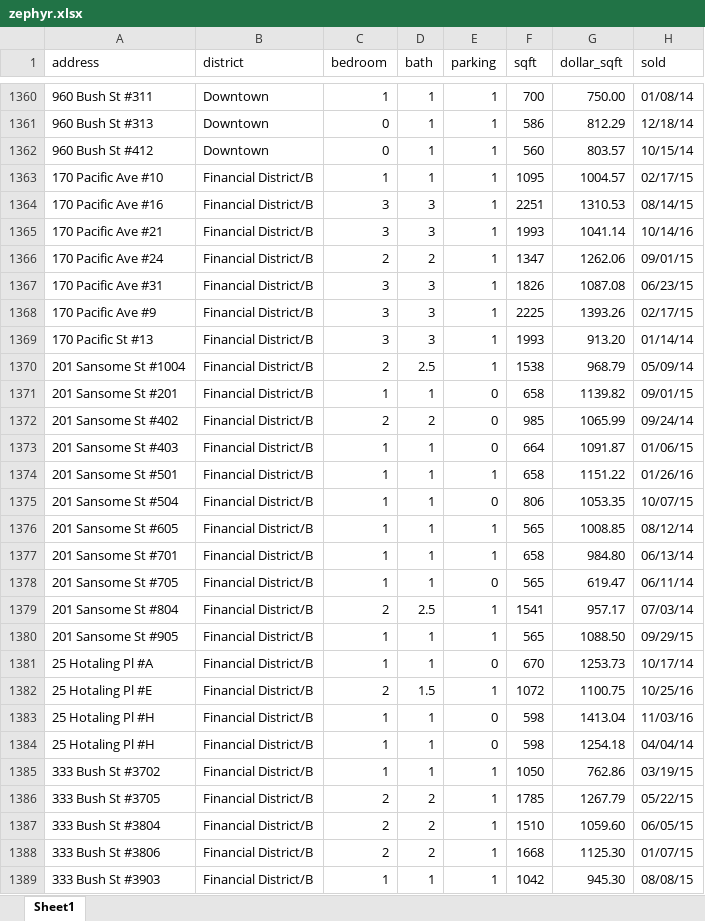
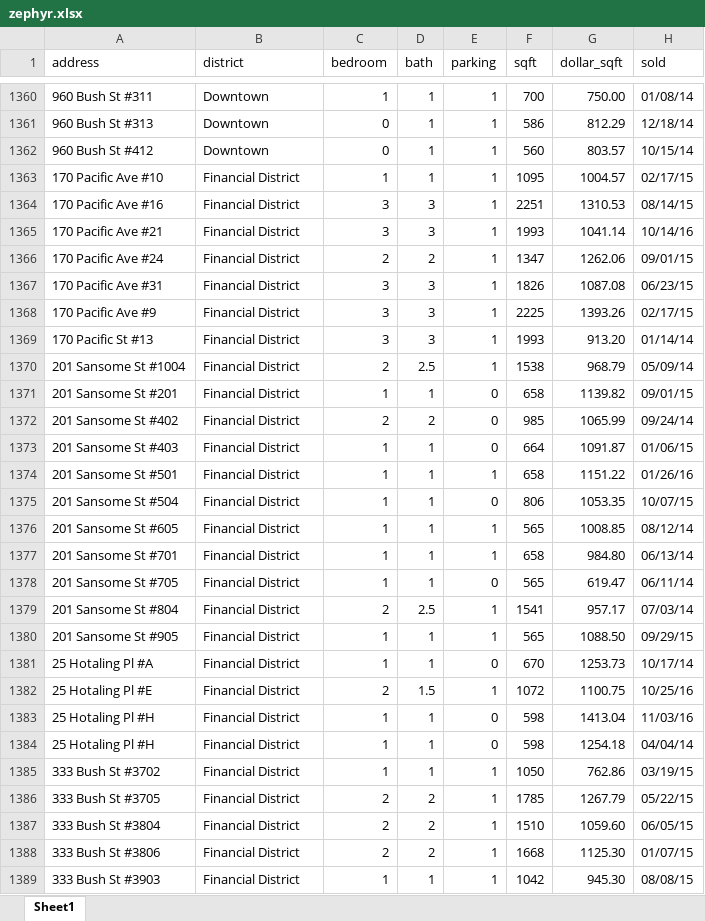
Before and after one commit to drakulic/Capstone, an Excel workbook: zephyr.xlsx, sheet Sheet1, drawn as a sheet; only a part is shown, gaps mark what is left out; values as stored, in another font and other column widths than the file's, no borders; the diff covers the shown part only; the diff names each change by its address in the sheet, - before the commit and + after, or states it on an @@ line.

```diff
--- a/zephyr.xlsx (sheet Sheet1)
+++ b/zephyr.xlsx (sheet Sheet1)
-B1363:B1389 (district): Financial District/B
+B1363:B1389 (district): Financial District
```
Also changed, not shown: 86 edited cells elsewhere in this sheet, 3 other files.
